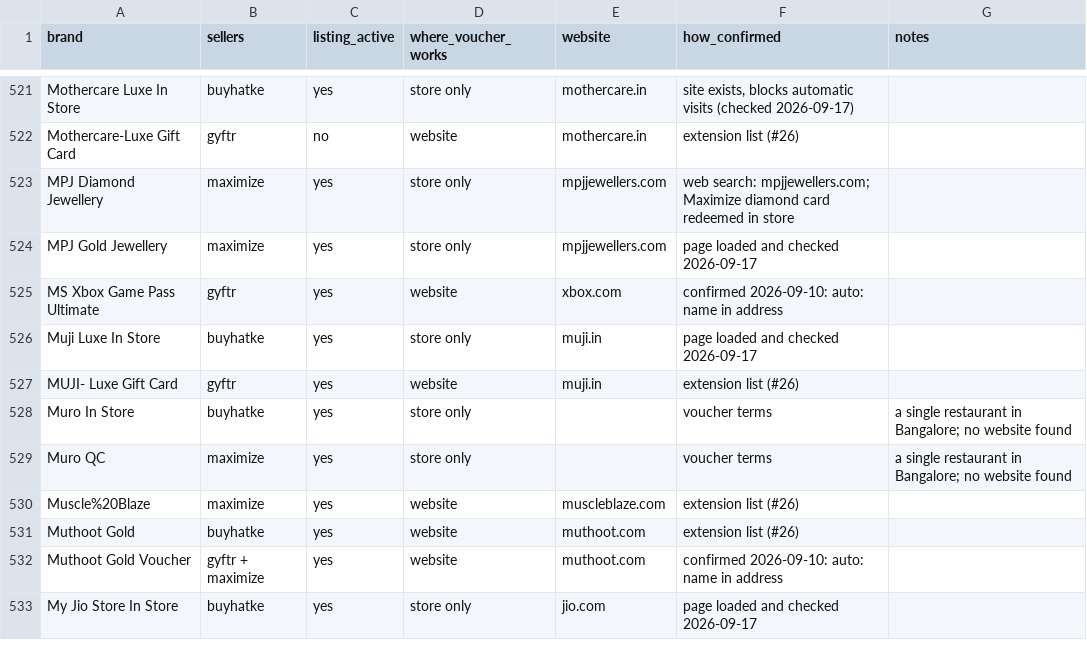
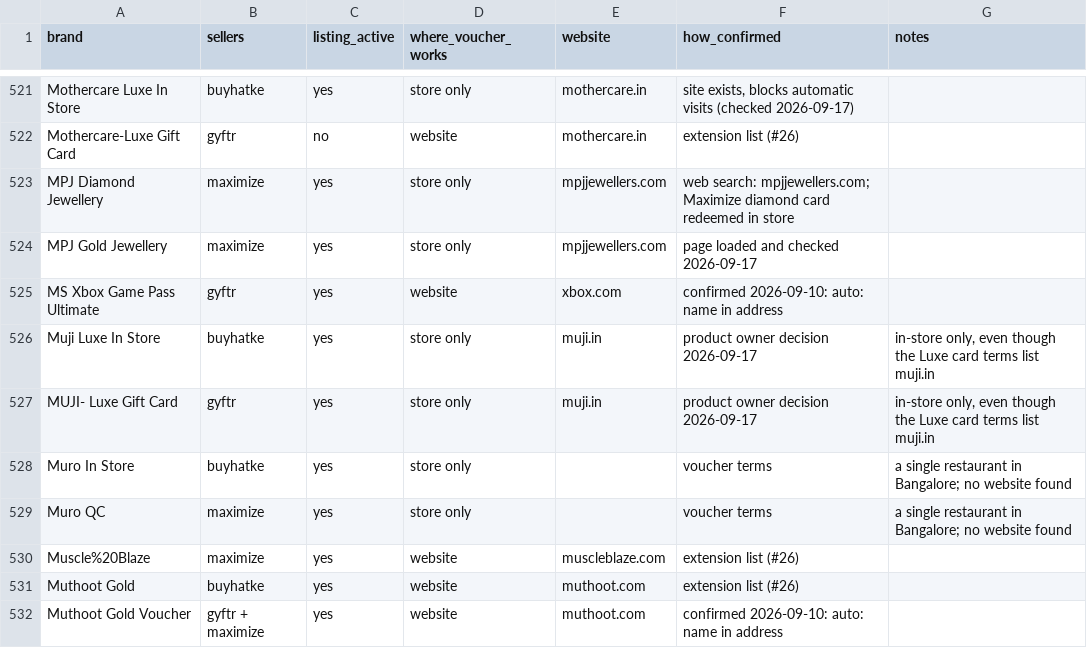
Before and after one commit to kejriwalmedhansh-bit/checkout-assistant, a CSV file: audits/brand_websites_all.csv, drawn as a sheet; only a part is shown, gaps mark what is left out; the shorter side is filled out with more unchanged rows.

```diff
--- a/audits/brand_websites_all.csv
+++ b/audits/brand_websites_all.csv
@@ -525,4 +525,4 @@ MPJ Gold Jewellery,maximize,yes,store only,mpjjewellers.com,page loaded and chec
 MS Xbox Game Pass Ultimate,gyftr,yes,website,xbox.com,confirmed 2026-09-10: auto: name in address,
-Muji Luxe In Store,buyhatke,yes,store only,muji.in,page loaded and checked 2026-09-17,
-MUJI- Luxe Gift Card,gyftr,yes,website,muji.in,extension list (#26),
+Muji Luxe In Store,buyhatke,yes,store only,muji.in,product owner decision 2026-09-17,"in-store only, even though the Luxe card terms list muji.in"
+MUJI- Luxe Gift Card,gyftr,yes,store only,muji.in,product owner decision 2026-09-17,"in-store only, even though the Luxe card terms list muji.in"
 Muro In Store,buyhatke,yes,store only,,voucher terms,a single restaurant in Bangalore; no website found
```
Also changed, not shown: 2 other files.
